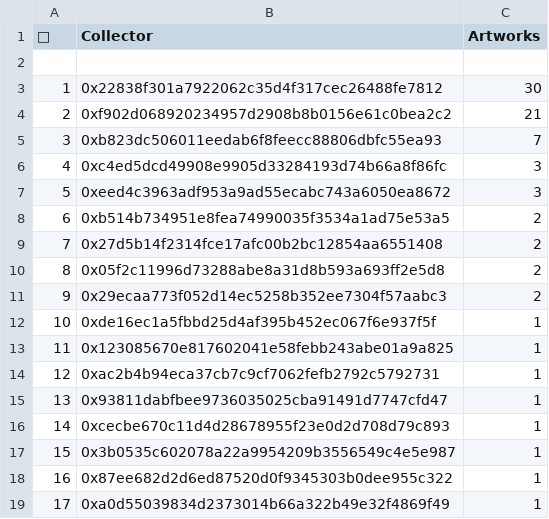
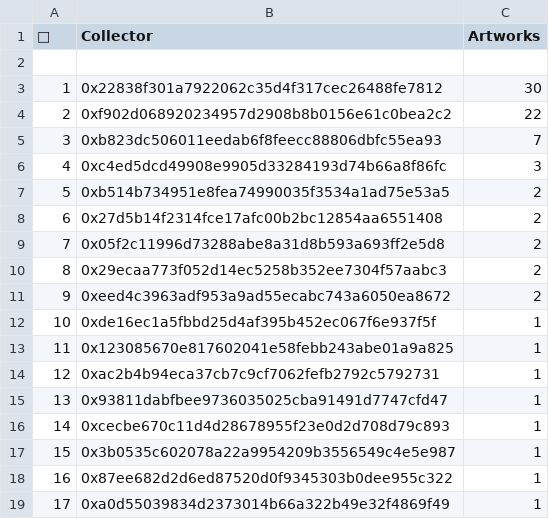
Before and after one commit to JohnOrionYoung/JOYhotPotato, a CSV file: src/python/collectors.csv, drawn as a sheet; removed rows and columns are numbered as before the commit, all else as after; the diff names each change by its address in the sheet, - before the commit and + after, or states it on an @@ line.

Commit message:
update

```diff
--- a/src/python/collectors.csv
+++ b/src/python/collectors.csv
-C4 (Artworks): 21
+C4 (Artworks): 22
-row 7: 5 | 0xeed4c3963adf953a9ad55ecabc743a6050ea8672 | 3
@@ column A (👑) renumbered between rows 7 and 10 @@
+row 11: 9 | 0xeed4c3963adf953a9ad55ecabc743a6050ea8672 | 2
```
